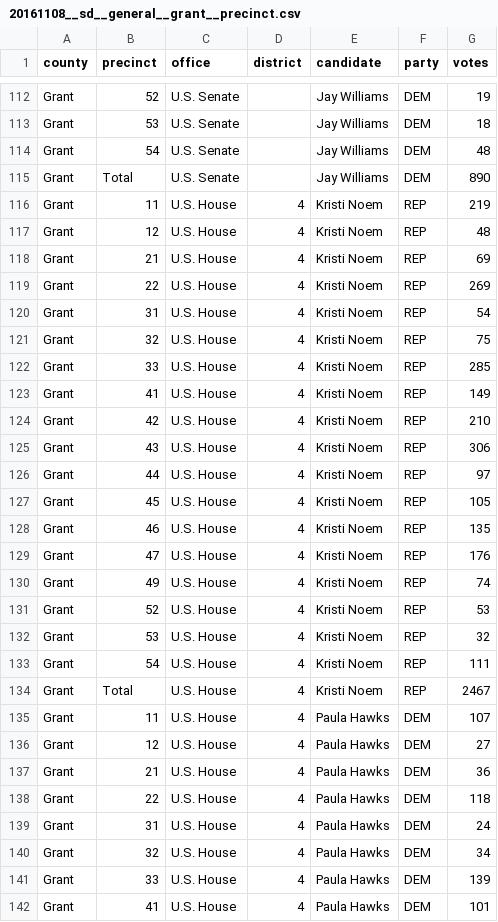
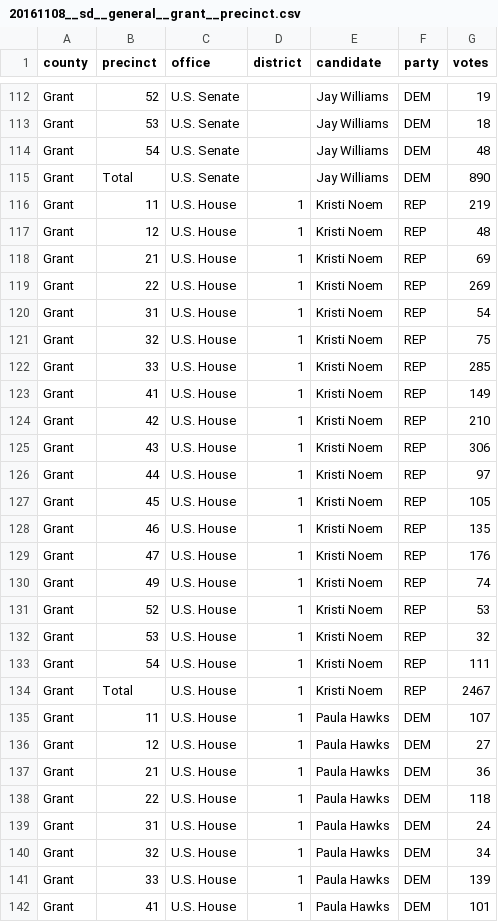
Before and after one commit to openelections/openelections-data-sd, a CSV file: 2016/20161108__sd__general__grant__precinct.csv, drawn as a sheet; only a part is shown, gaps mark what is left out; the diff covers the shown part only.

```diff
--- a/2016/20161108__sd__general__grant__precinct.csv
+++ b/2016/20161108__sd__general__grant__precinct.csv
@@ -115,28 +115,28 @@ Grant,54,U.S. Senate,,Jay Williams,DEM,48
 Grant,Total,U.S. Senate,,Jay Williams,DEM,890
-Grant,11,U.S. House,4,Kristi Noem,REP,219
-Grant,12,U.S. House,4,Kristi Noem,REP,48
-Grant,21,U.S. House,4,Kristi Noem,REP,69
-Grant,22,U.S. House,4,Kristi Noem,REP,269
-Grant,31,U.S. House,4,Kristi Noem,REP,54
-Grant,32,U.S. House,4,Kristi Noem,REP,75
-Grant,33,U.S. House,4,Kristi Noem,REP,285
-Grant,41,U.S. House,4,Kristi Noem,REP,149
-Grant,42,U.S. House,4,Kristi Noem,REP,210
-Grant,43,U.S. House,4,Kristi Noem,REP,306
-Grant,44,U.S. House,4,Kristi Noem,REP,97
-Grant,45,U.S. House,4,Kristi Noem,REP,105
-Grant,46,U.S. House,4,Kristi Noem,REP,135
-Grant,47,U.S. House,4,Kristi Noem,REP,176
-Grant,49,U.S. House,4,Kristi Noem,REP,74
-Grant,52,U.S. House,4,Kristi Noem,REP,53
-Grant,53,U.S. House,4,Kristi Noem,REP,32
-Grant,54,U.S. House,4,Kristi Noem,REP,111
-Grant,Total,U.S. House,4,Kristi Noem,REP,2467
-Grant,11,U.S. House,4,Paula Hawks,DEM,107
-Grant,12,U.S. House,4,Paula Hawks,DEM,27
-Grant,21,U.S. House,4,Paula Hawks,DEM,36
-Grant,22,U.S. House,4,Paula Hawks,DEM,118
-Grant,31,U.S. House,4,Paula Hawks,DEM,24
-Grant,32,U.S. House,4,Paula Hawks,DEM,34
-Grant,33,U.S. House,4,Paula Hawks,DEM,139
-Grant,41,U.S. House,4,Paula Hawks,DEM,101
+Grant,11,U.S. House,1,Kristi Noem,REP,219
+Grant,12,U.S. House,1,Kristi Noem,REP,48
+Grant,21,U.S. House,1,Kristi Noem,REP,69
+Grant,22,U.S. House,1,Kristi Noem,REP,269
+Grant,31,U.S. House,1,Kristi Noem,REP,54
+Grant,32,U.S. House,1,Kristi Noem,REP,75
+Grant,33,U.S. House,1,Kristi Noem,REP,285
+Grant,41,U.S. House,1,Kristi Noem,REP,149
+Grant,42,U.S. House,1,Kristi Noem,REP,210
+Grant,43,U.S. House,1,Kristi Noem,REP,306
+Grant,44,U.S. House,1,Kristi Noem,REP,97
+Grant,45,U.S. House,1,Kristi Noem,REP,105
+Grant,46,U.S. House,1,Kristi Noem,REP,135
+Grant,47,U.S. House,1,Kristi Noem,REP,176
+Grant,49,U.S. House,1,Kristi Noem,REP,74
+Grant,52,U.S. House,1,Kristi Noem,REP,53
+Grant,53,U.S. House,1,Kristi Noem,REP,32
+Grant,54,U.S. House,1,Kristi Noem,REP,111
+Grant,Total,U.S. House,1,Kristi Noem,REP,2467
+Grant,11,U.S. House,1,Paula Hawks,DEM,107
+Grant,12,U.S. House,1,Paula Hawks,DEM,27
+Grant,21,U.S. House,1,Paula Hawks,DEM,36
+Grant,22,U.S. House,1,Paula Hawks,DEM,118
+Grant,31,U.S. House,1,Paula Hawks,DEM,24
+Grant,32,U.S. House,1,Paula Hawks,DEM,34
+Grant,33,U.S. House,1,Paula Hawks,DEM,139
+Grant,41,U.S. House,1,Paula Hawks,DEM,101
```
Also changed, not shown: 11 edited cells elsewhere in this file, 2016/20161108__sd__general__charles_mix__precinct.csv, 2016/20161108__sd__general__davison__precinct.csv, 1 other file.
